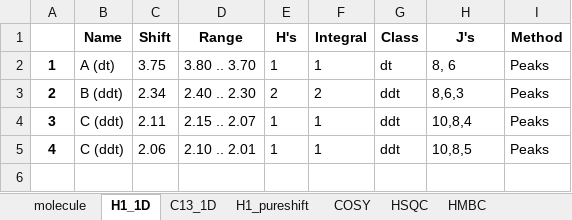
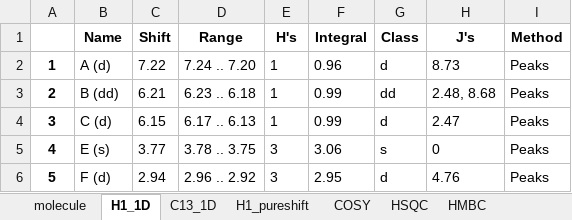
Before and after one commit to EricHughesABC/simpleNMR, an Excel workbook: exampleProblems/testexample/testexample.xlsx, sheet H1_1D, drawn as a sheet; values as stored, in another font and other column widths than the file's, no borders; the diff names each change by its address in the sheet, - before the commit and + after, or states it on an @@ line.

```diff
--- a/exampleProblems/testexample/testexample.xlsx (sheet H1_1D)
+++ b/exampleProblems/testexample/testexample.xlsx (sheet H1_1D)
-B2 (Name): A (dt)
+B2 (Name): A (d)
-C2 (Shift): 3.75
+C2 (Shift): 7.22
-D2 (Range): 3.80 .. 3.70
+D2 (Range): 7.24 .. 7.20
-F2 (Integral): 1
+F2 (Integral): 0.96
-G2 (Class): dt
+G2 (Class): d
-H2 (J's): 8, 6
+H2 (J's): 8.73
-B3 (Name): B (ddt)
+B3 (Name): B (dd)
-C3 (Shift): 2.34
+C3 (Shift): 6.21
-D3 (Range): 2.40 .. 2.30
+D3 (Range): 6.23 .. 6.18
-E3 (H's): 2
+E3 (H's): 1
-F3 (Integral): 2
+F3 (Integral): 0.99
-G3 (Class): ddt
+G3 (Class): dd
-H3 (J's): 8,6,3
+H3 (J's): 2.48, 8.68
-B4 (Name): C (ddt)
+B4 (Name): C (d)
-C4 (Shift): 2.11
+C4 (Shift): 6.15
-D4 (Range): 2.15 .. 2.07
+D4 (Range): 6.17 .. 6.13
-F4 (Integral): 1
+F4 (Integral): 0.99
-G4 (Class): ddt
+G4 (Class): d
-H4 (J's): 10,8,4
+H4 (J's): 2.47
-B5 (Name): C (ddt)
+B5 (Name): E (s)
-C5 (Shift): 2.06
+C5 (Shift): 3.77
-D5 (Range): 2.10 .. 2.01
+D5 (Range): 3.78 .. 3.75
-E5 (H's): 1
+E5 (H's): 3
-F5 (Integral): 1
+F5 (Integral): 3.06
-G5 (Class): ddt
+G5 (Class): s
-H5 (J's): 10,8,5
+H5 (J's): 0
+row 6: 5 | F (d) | 2.94 | 2.96 .. 2.92 | 3 | 2.95 | d | 4.76 | Peaks
```
Also changed, not shown: sheet HMBC, sheet COSY, sheet C13_1D, sheet HSQC, sheet H1_pureshift, sheet molecule, exampleProblems/Rotenone/Rotenone.xlsx, exampleProblems/ch9_013/ch9_013.xlsx, 26 other files.
